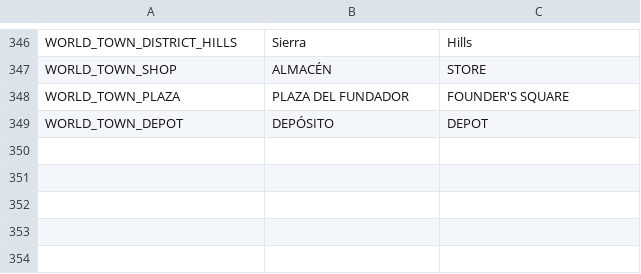
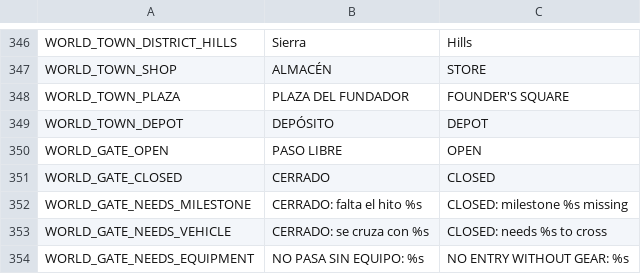
Before and after one commit to Delestal94/Prometeus, a CSV file: do-not-drop/translations/strings_world.csv, drawn as a sheet; only a part is shown, gaps mark what is left out.

```diff
--- a/do-not-drop/translations/strings_world.csv
+++ b/do-not-drop/translations/strings_world.csv
@@ -359 +359,6 @@ WORLD_TOWN_PLAZA,PLAZA DEL FUNDADOR,FOUNDER'S SQUARE
 WORLD_TOWN_DEPOT,DEPÓSITO,DEPOT
+WORLD_GATE_OPEN,PASO LIBRE,OPEN
+WORLD_GATE_CLOSED,CERRADO,CLOSED
+WORLD_GATE_NEEDS_MILESTONE,CERRADO: falta el hito %s,CLOSED: milestone %s missing
+WORLD_GATE_NEEDS_VEHICLE,CERRADO: se cruza con %s,CLOSED: needs %s to cross
+WORLD_GATE_NEEDS_EQUIPMENT,NO PASA SIN EQUIPO: %s,NO ENTRY WITHOUT GEAR: %s
```
Also changed, not shown: 15 other files.
